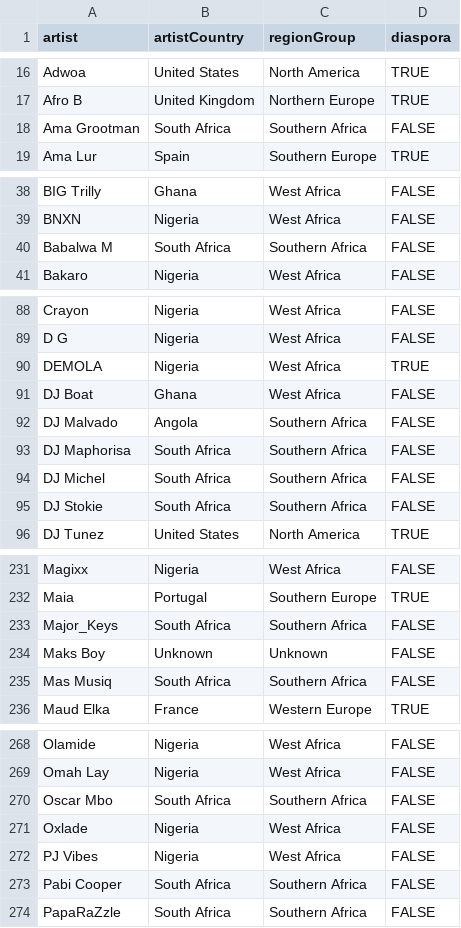
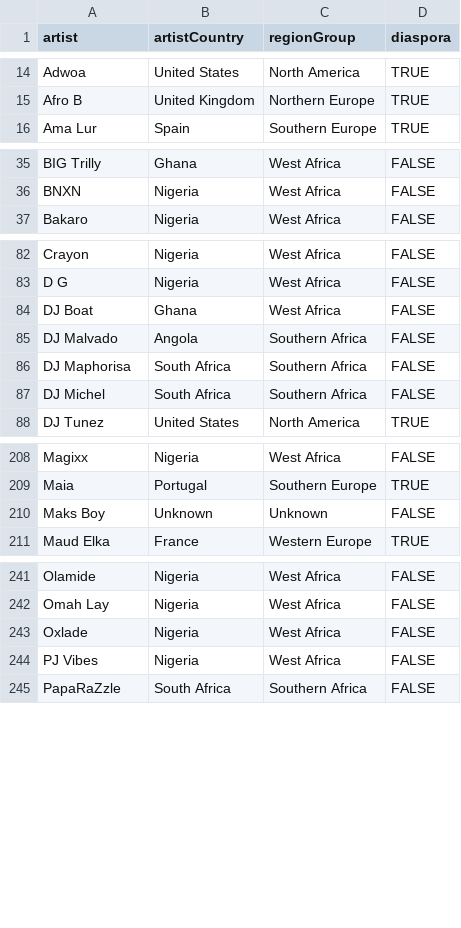
Before and after one commit to rilchief/Afrobeats, a CSV file: data/data/artist_metadata.csv, drawn as a sheet; only a part is shown, gaps mark what is left out; the diff covers the shown part only.

```diff
--- a/data/data/artist_metadata.csv
+++ b/data/data/artist_metadata.csv
@@ -17,3 +15,2 @@ Adwoa,United States,North America,TRUE
 Afro B,United Kingdom,Northern Europe,TRUE
-Ama Grootman,South Africa,Southern Africa,FALSE
 Ama Lur,Spain,Southern Europe,TRUE
@@ -39,3 +36,2 @@ BIG Trilly,Ghana,West Africa,FALSE
 BNXN,Nigeria,West Africa,FALSE
-Babalwa M,South Africa,Southern Africa,FALSE
 Bakaro,Nigeria,West Africa,FALSE
@@ -89,3 +83,2 @@ Crayon,Nigeria,West Africa,FALSE
 D G,Nigeria,West Africa,FALSE
-DEMOLA,Nigeria,West Africa,TRUE
 DJ Boat,Ghana,West Africa,FALSE
@@ -94,3 +87,2 @@ DJ Maphorisa,South Africa,Southern Africa,FALSE
 DJ Michel,South Africa,Southern Africa,FALSE
-DJ Stokie,South Africa,Southern Africa,FALSE
 DJ Tunez,United States,North America,TRUE
@@ -232,5 +209,3 @@ Magixx,Nigeria,West Africa,FALSE
 Maia,Portugal,Southern Europe,TRUE
-Major_Keys,South Africa,Southern Africa,FALSE
 Maks Boy,Unknown,Unknown,FALSE
-Mas Musiq,South Africa,Southern Africa,FALSE
 Maud Elka,France,Western Europe,TRUE
@@ -269,6 +242,4 @@ Olamide,Nigeria,West Africa,FALSE
 Omah Lay,Nigeria,West Africa,FALSE
-Oscar Mbo,South Africa,Southern Africa,FALSE
 Oxlade,Nigeria,West Africa,FALSE
 PJ Vibes,Nigeria,West Africa,FALSE
-Pabi Cooper,South Africa,Southern Africa,FALSE
 PapaRaZzle,South Africa,Southern Africa,FALSE
```
Also changed, not shown: 31 removed rows elsewhere in this file, 19 other files.
